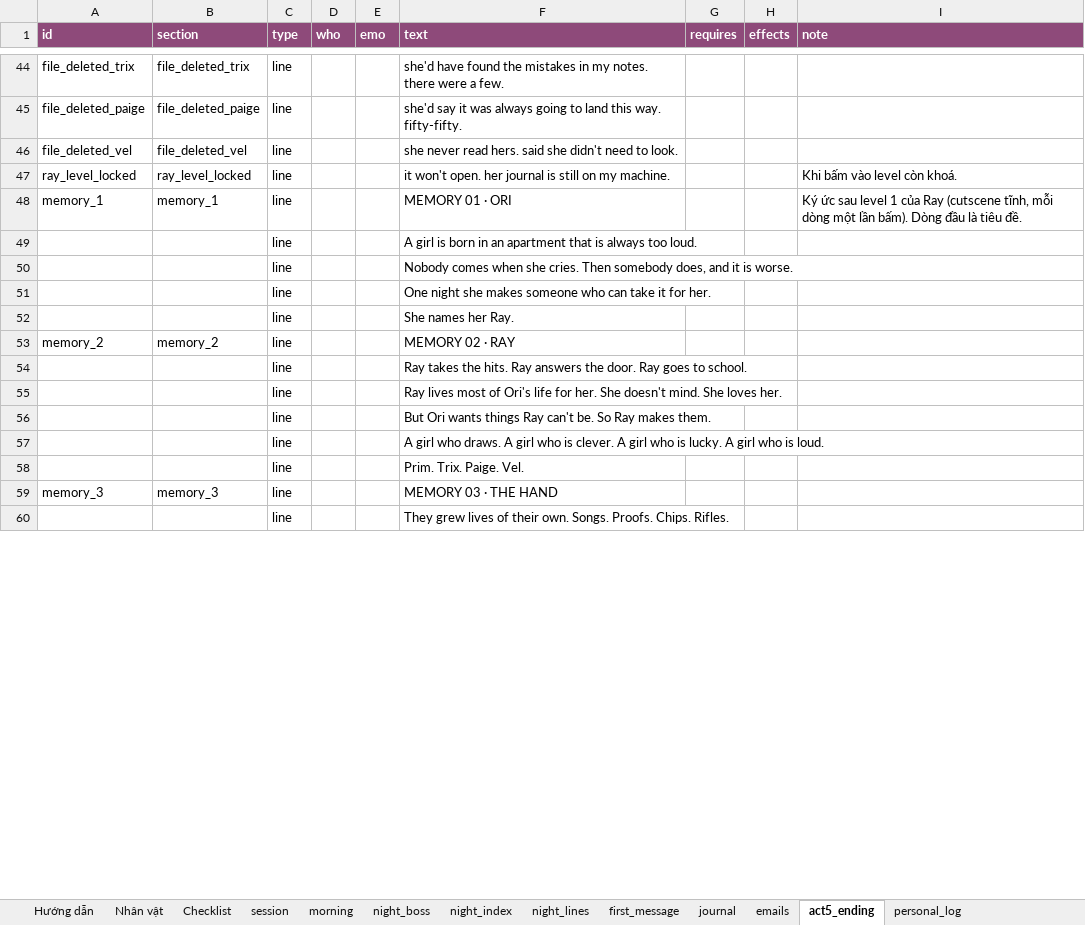
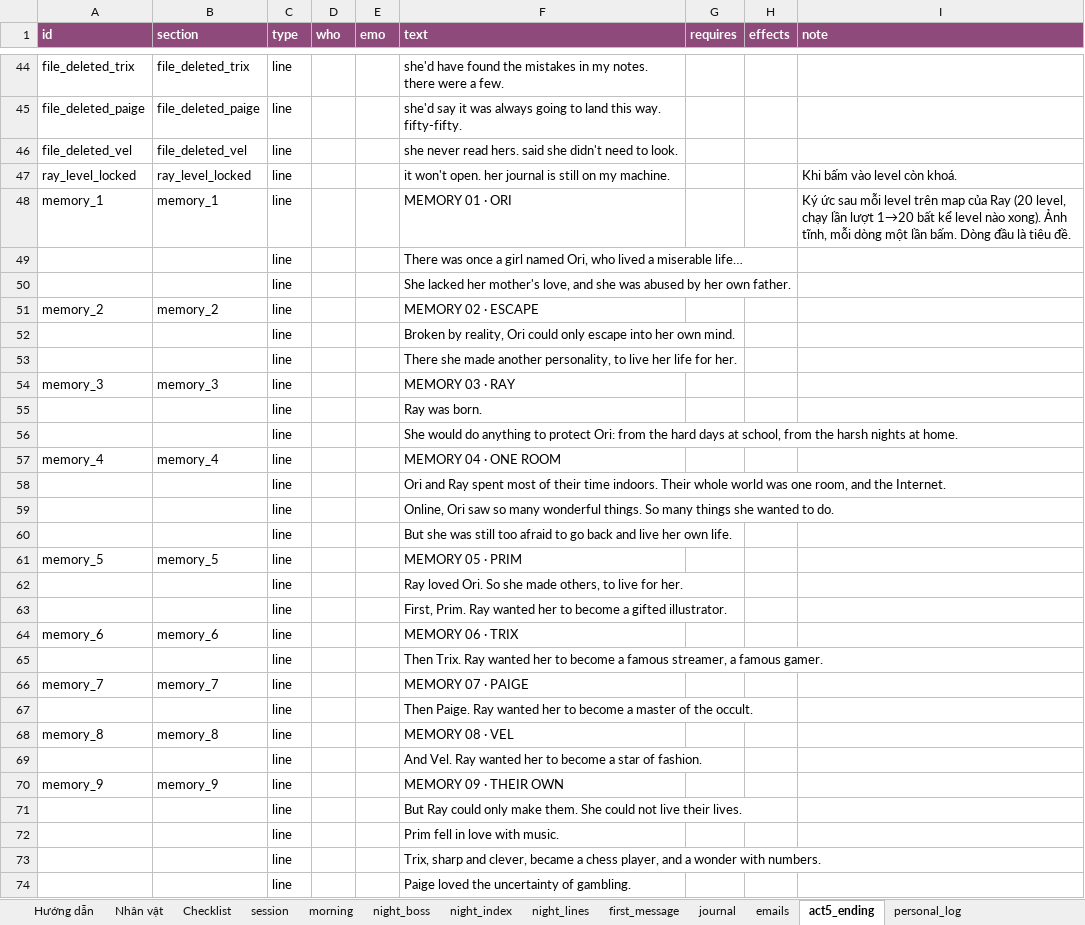
Before and after one commit to FeeVa2498/can-you-fix-her, an Excel workbook: data/dialogue.xlsx, sheet act5_ending, drawn as a sheet; only a part is shown, gaps mark what is left out; values as stored, in another font and other column widths than the file's, no borders; removed rows and columns are numbered as before the commit, all else as after; the diff covers the shown part only; the diff names each change by its address in the sheet, - before the commit and + after, or states it on an @@ line.

```diff
--- a/data/dialogue.xlsx (sheet act5_ending)
+++ b/data/dialogue.xlsx (sheet act5_ending)
-I48 (note): …ức sau level 1 của Ray (cutscene tĩnh, mỗi dòng một lần bấm). Dòng đầu…
+I48 (note): …ức sau mỗi level trên map của Ray (20 level, chạy lần lượt 1→20 bất kể level nào xong). Ảnh tĩnh, mỗi dòng một lần bấm. Dòng đầu…
-row 49:  |  | line |  |  | A girl is born in an apartment that is always too loud.
-F49 (text): Nobody comes when she cries. Then somebody does, and it is worse.
+F49 (text): There was once a girl named Ori, who lived a miserable life…
-F50 (text): One night she makes someone who can take it for her.
+F50 (text): She lacked her mother's love, and she was abused by her own father.
-row 52:  |  | line |  |  | She names her Ray.
-F51 (text): MEMORY 02 · RAY
+F51 (text): MEMORY 02 · ESCAPE
-F52 (text): Ray takes the hits. Ray answers the door. Ray goes to school.
+F52 (text): Broken by reality, Ori could only escape into her own mind.
-F53 (text): Ray lives most of Ori's life for her. She doesn't mind. She loves her.
+F53 (text): There she made another personality, to live her life for her.
-row 56:  |  | line |  |  | But Ori wants things Ray can't be. So Ray makes them.
-row 57:  |  | line |  |  | A girl who draws. A girl who is clever. A girl who is lucky. A girl who is loud.
-row 58:  |  | line |  |  | Prim. Trix. Paige. Vel.
-F54 (text): MEMORY 03 · THE HAND
+F54 (text): MEMORY 03 · RAY
+row 55:  |  | line |  |  | Ray was born.
+row 56:  |  | line |  |  | She would do anything to protect Ori: from the hard days at school, from the harsh nights at home.
+row 57: memory_4 | memory_4 | line |  |  | MEMORY 04 · ONE ROOM
+row 58:  |  | line |  |  | Ori and Ray spent most of their time indoors. Their whole world was one room, and the Internet.
+row 59:  |  | line |  |  | Online, Ori saw so many wonderful things. So many things she wanted to do.
+row 60:  |  | line |  |  | But she was still too afraid to go back and live her own life.
+row 61: memory_5 | memory_5 | line |  |  | MEMORY 05 · PRIM
-F62 (text): They grew lives of their own. Songs. Proofs. Chips. Rifles.
+F62 (text): Ray loved Ori. So she made others, to live for her.
+row 63:  |  | line |  |  | First, Prim. Ray wanted her to become a gifted illustrator.
+row 64: memory_6 | memory_6 | line |  |  | MEMORY 06 · TRIX
+row 65:  |  | line |  |  | Then Trix. Ray wanted her to become a famous streamer, a famous gamer.
+row 66: memory_7 | memory_7 | line |  |  | MEMORY 07 · PAIGE
+row 67:  |  | line |  |  | Then Paige. Ray wanted her to become a master of the occult.
+row 68: memory_8 | memory_8 | line |  |  | MEMORY 08 · VEL
+row 69:  |  | line |  |  | And Vel. Ray wanted her to become a star of fashion.
+row 70: memory_9 | memory_9 | line |  |  | MEMORY 09 · THEIR OWN
+row 71:  |  | line |  |  | But Ray could only make them. She could not live their lives.
+row 72:  |  | line |  |  | Prim fell in love with music.
+row 73:  |  | line |  |  | Trix, sharp and clever, became a chess player, and a wonder with numbers.
+row 74:  |  | line |  |  | Paige loved the uncertainty of gambling.
```
Also changed, not shown: 39 added rows and 11 edited cells elsewhere in this sheet, 13 other files.
